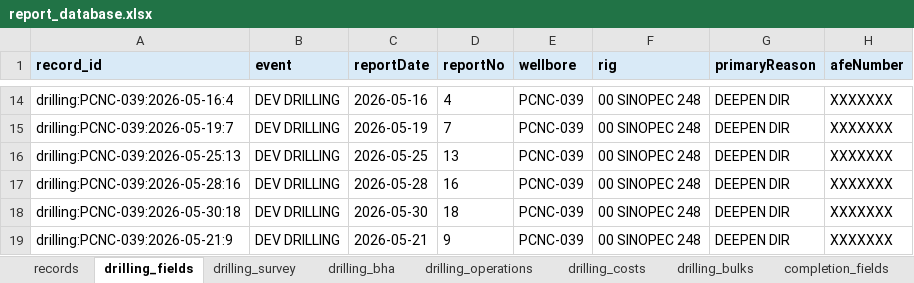
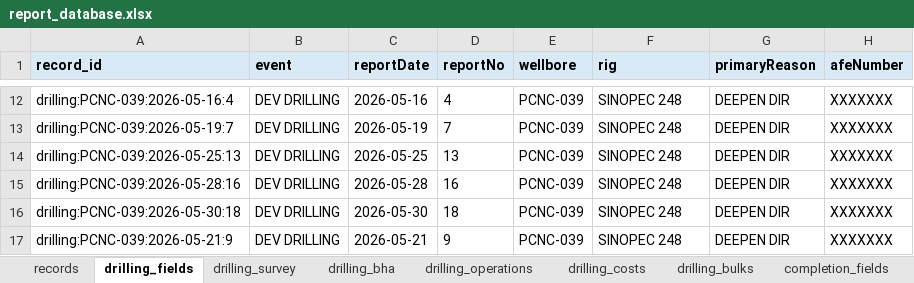
Before and after one commit to bethyoungjd374-ai/drilling-report-parser, an Excel workbook: outputs/report_database.xlsx, sheet drilling_fields, drawn as a sheet; only a part is shown, gaps mark what is left out; values as stored, in another font and other column widths than the file's, no borders; addresses are those after the commit; the diff covers the shown part only; the diff names each change by its address in the sheet, - before the commit and + after, or states it on an @@ line.

```diff
--- a/outputs/report_database.xlsx (sheet drilling_fields)
+++ b/outputs/report_database.xlsx (sheet drilling_fields)
-F12:F17 (rig): 00 SINOPEC 248
+F12:F17 (rig): SINOPEC 248
```
Also changed, not shown: 2 added rows, 2 removed rows and 14 edited cells elsewhere in this sheet, sheet records, sheet workover_operations, sheet completion_operations, sheet drilling_bha, sheet workover_fields, sheet drilling_operations, 10 more sheets, 36 other files.
